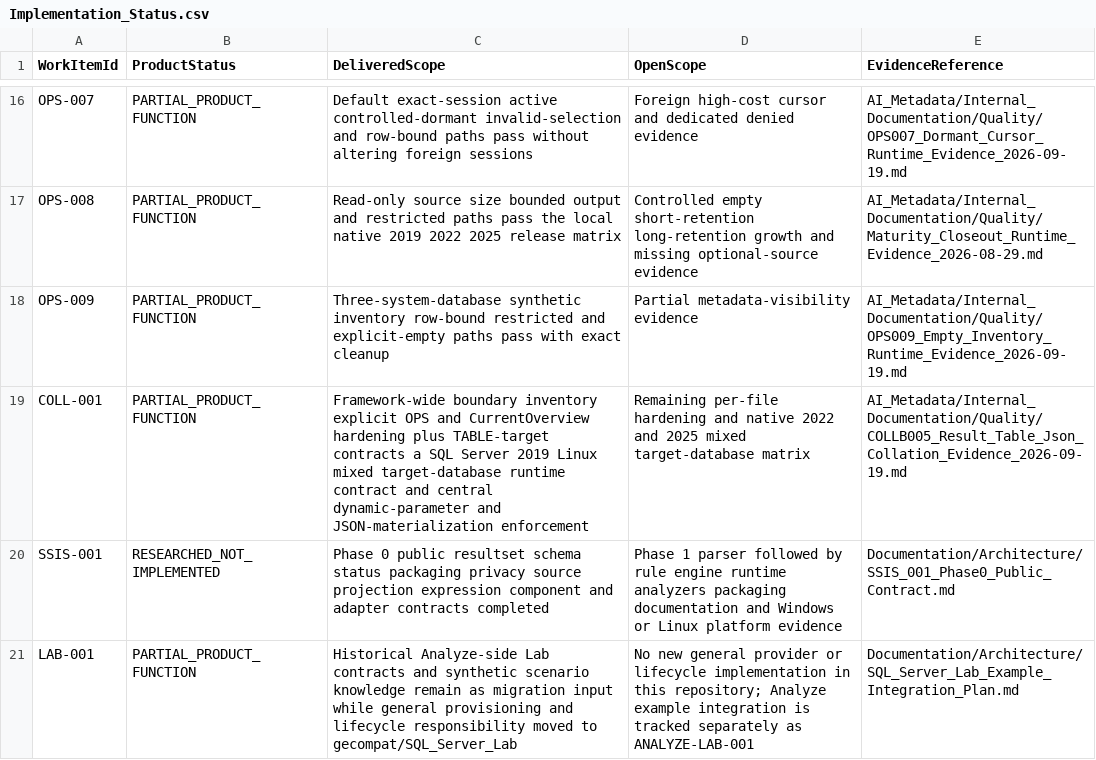
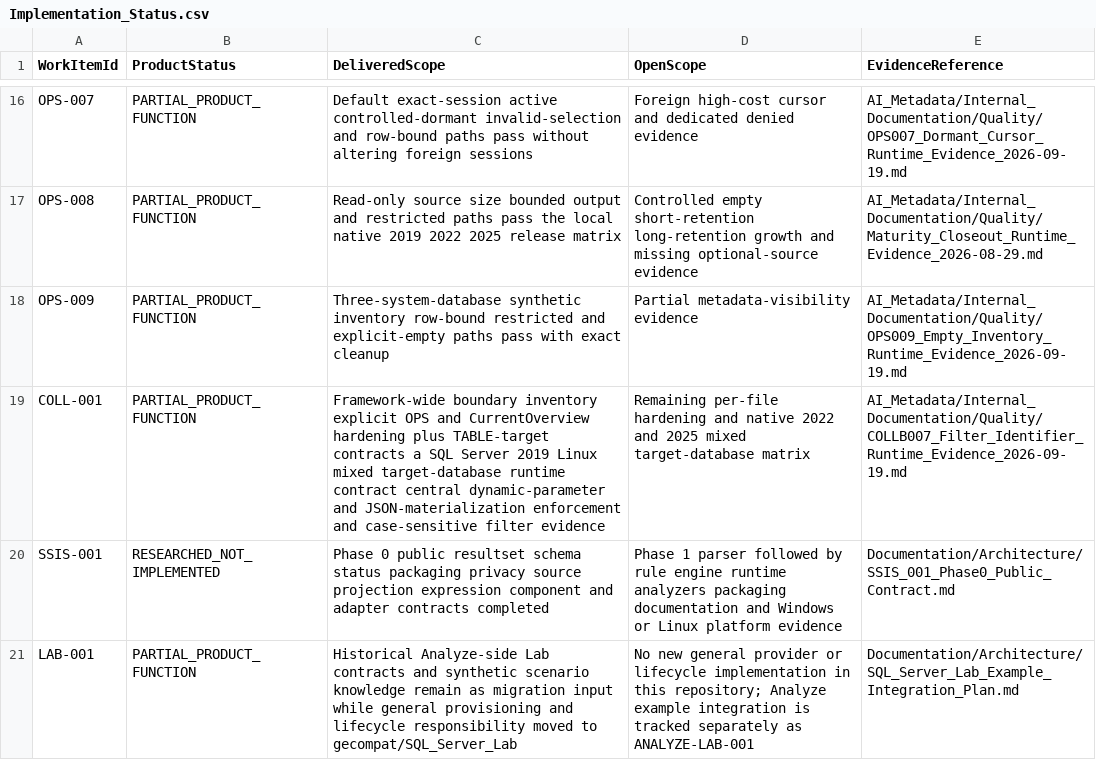
Before and after one commit to gecompat/SQL_Server_Analyze, a CSV file: Metadata/Quality/Implementation_Status.csv, drawn as a sheet; only a part is shown, gaps mark what is left out.

```diff
--- a/Metadata/Quality/Implementation_Status.csv
+++ b/Metadata/Quality/Implementation_Status.csv
@@ -18,3 +18,3 @@ OPS-008,PARTIAL_PRODUCT_FUNCTION,Read-only source size bounded output and restri
 OPS-009,PARTIAL_PRODUCT_FUNCTION,Three-system-database synthetic inventory row-bound restricted and explicit-empty paths pass with exact cleanup,Partial metadata-visibility evidence,AI_Metadata/Internal_Documentation/Quality/OPS009_Empty_Inventory_Runtime_Evidence_2026-09-19.md
-COLL-001,PARTIAL_PRODUCT_FUNCTION,Framework-wide boundary inventory explicit OPS and CurrentOverview hardening plus TABLE-target contracts a SQL Server 2019 Linux mixed target-database runtime contract and central dynamic-parameter and JSON-materialization enforcement,Remaining per-file hardening and native 2022 and 2025 mixed target-database matrix,AI_Metadata/Internal_Documentation/Quality/COLLB005_Result_Table_Json_Collation_Evidence_2026-09-19.md
+COLL-001,PARTIAL_PRODUCT_FUNCTION,Framework-wide boundary inventory explicit OPS and CurrentOverview hardening plus TABLE-target contracts a SQL Server 2019 Linux mixed target-database runtime contract central dynamic-parameter and JSON-materialization enforcement and case-sensitive filter evidence,Remaining per-file hardening and native 2022 and 2025 mixed target-database matrix,AI_Metadata/Internal_Documentation/Quality/COLLB007_Filter_Identifier_Runtime_Evidence_2026-09-19.md
 SSIS-001,RESEARCHED_NOT_IMPLEMENTED,Phase 0 public resultset schema status packaging privacy source projection expression component and adapter contracts completed,Phase 1 parser followed by rule engine runtime analyzers packaging documentation and Windows or Linux platform evidence,Documentation/Architecture/SSIS_001_Phase0_Public_Contract.md
```
Also changed, not shown: Metadata/Quality/Collation_Boundary_Inventory.csv, 2 other files.
